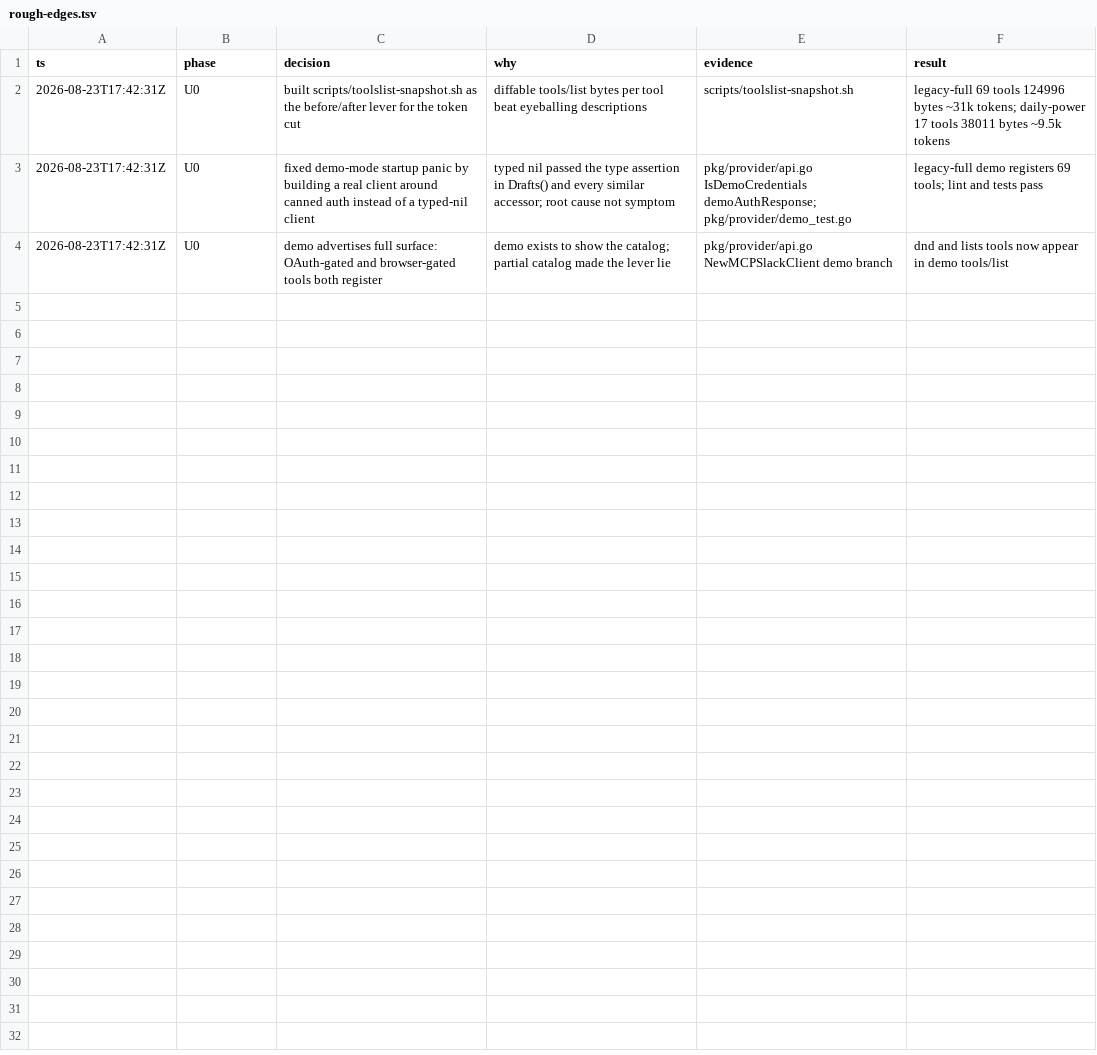
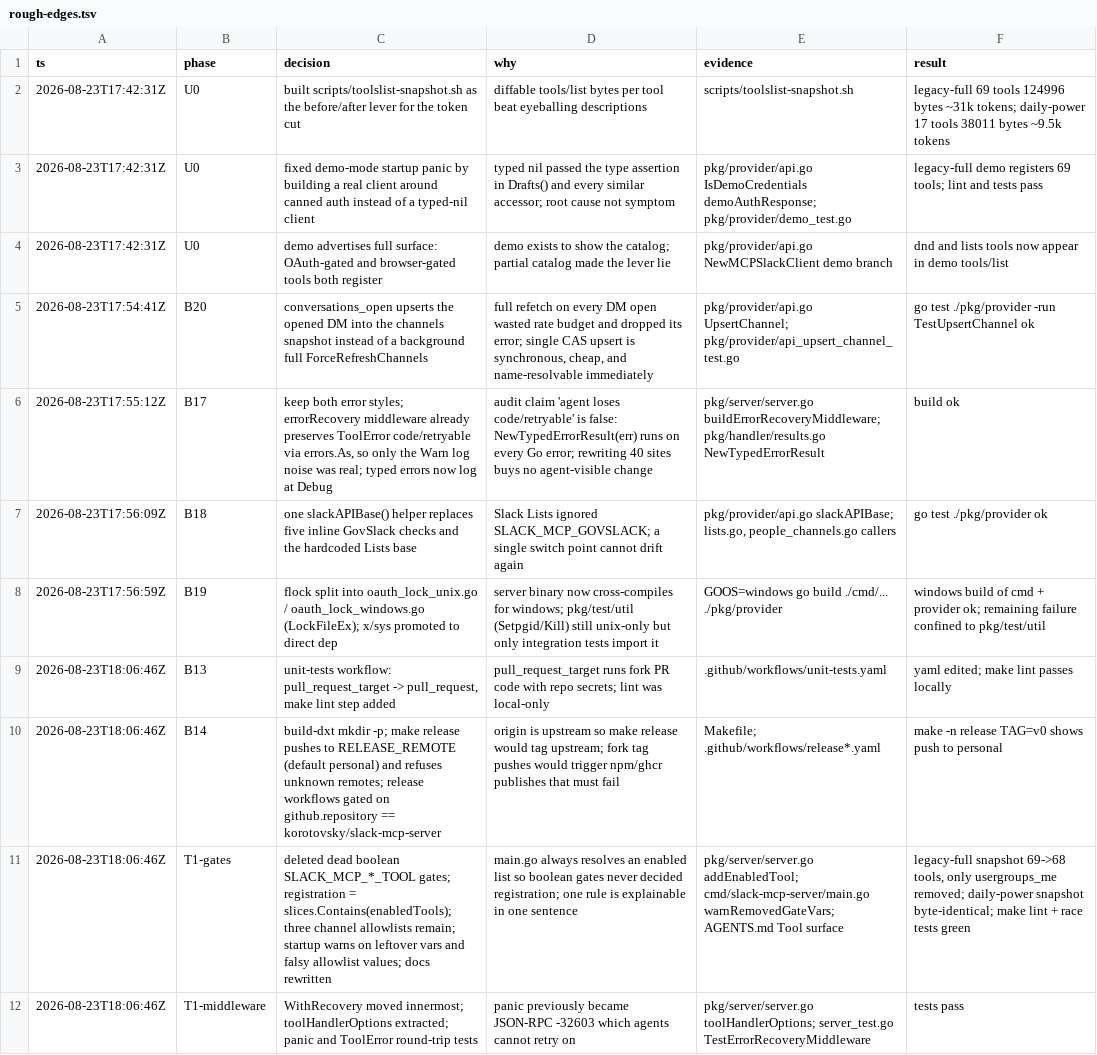
Before and after one commit to cyberpapiii/slack-mcp-server, a TSV file: .audit/rough-edges.tsv, drawn as a sheet; the diff names each change by its address in the sheet, - before the commit and + after, or states it on an @@ line.

```diff
--- a/.audit/rough-edges.tsv
+++ b/.audit/rough-edges.tsv
+row 5: 2026-08-23T17:54:41Z | B20 | conversations_open upserts the opened DM into the channels snapshot instead of a background full ForceRefreshChannels | full refetch on every DM open wasted rate budget and dropped its error; single CAS upsert is synchronous, cheap, and name-resolvable immediately | pkg/provider/api.go UpsertChannel; pkg/provider/api_upsert_channel_test.go | go test ./pkg/provider -run TestUpsertChannel ok
+row 6: 2026-08-23T17:55:12Z | B17 | keep both error styles; errorRecovery middleware already preserves ToolError code/retryable via errors.As, so only the Warn log noise was real; typed errors now log at Debug | audit claim 'agent loses code/retryable' is false: NewTypedErrorResult(err) runs on every Go error; rewriting 40 sites buys no agent-visible change | pkg/server/server.go buildErrorRecoveryMiddleware; pkg/handler/results.go NewTypedErrorResult | build ok
+row 7: 2026-08-23T17:56:09Z | B18 | one slackAPIBase() helper replaces five inline GovSlack checks and the hardcoded Lists base | Slack Lists ignored SLACK_MCP_GOVSLACK; a single switch point cannot drift again | pkg/provider/api.go slackAPIBase; lists.go, people_channels.go callers | go test ./pkg/provider ok
+row 8: 2026-08-23T17:56:59Z | B19 | flock split into oauth_lock_unix.go / oauth_lock_windows.go (LockFileEx); x/sys promoted to direct dep | server binary now cross-compiles for windows; pkg/test/util (Setpgid/Kill) still unix-only but only integration tests import it | GOOS=windows go build ./cmd/... ./pkg/provider | windows build of cmd + provider ok; remaining failure confined to pkg/test/util
+row 9: 2026-08-23T18:06:46Z | B13 | unit-tests workflow: pull_request_target -> pull_request, make lint step added | pull_request_target runs fork PR code with repo secrets; lint was local-only | .github/workflows/unit-tests.yaml | yaml edited; make lint passes locally
+row 10: 2026-08-23T18:06:46Z | B14 | build-dxt mkdir -p; make release pushes to RELEASE_REMOTE (default personal) and refuses unknown remotes; release workflows gated on github.repository == korotovsky/slack-mcp-server | origin is upstream so make release would tag upstream; fork tag pushes would trigger npm/ghcr publishes that must fail | Makefile; .github/workflows/release*.yaml | make -n release TAG=v0 shows push to personal
+row 11: 2026-08-23T18:06:46Z | T1-gates | deleted dead boolean SLACK_MCP_*_TOOL gates; registration = slices.Contains(enabledTools); three channel allowlists remain; startup warns on leftover vars and falsy allowlist values; docs rewritten | main.go always resolves an enabled list so boolean gates never decided registration; one rule is explainable in one sentence | pkg/server/server.go addEnabledTool; cmd/slack-mcp-server/main.go warnRemovedGateVars; AGENTS.md Tool surface | legacy-full snapshot 69->68 tools, only usergroups_me removed; daily-power snapshot byte-identical; make lint + race tests green
+row 12: 2026-08-23T18:06:46Z | T1-middleware | WithRecovery moved innermost; toolHandlerOptions extracted; panic and ToolError round-trip tests | panic previously became JSON-RPC -32603 which agents cannot retry on | pkg/server/server.go toolHandlerOptions; server_test.go TestErrorRecoveryMiddleware | tests pass
```
Also changed, not shown: 56 other files.
